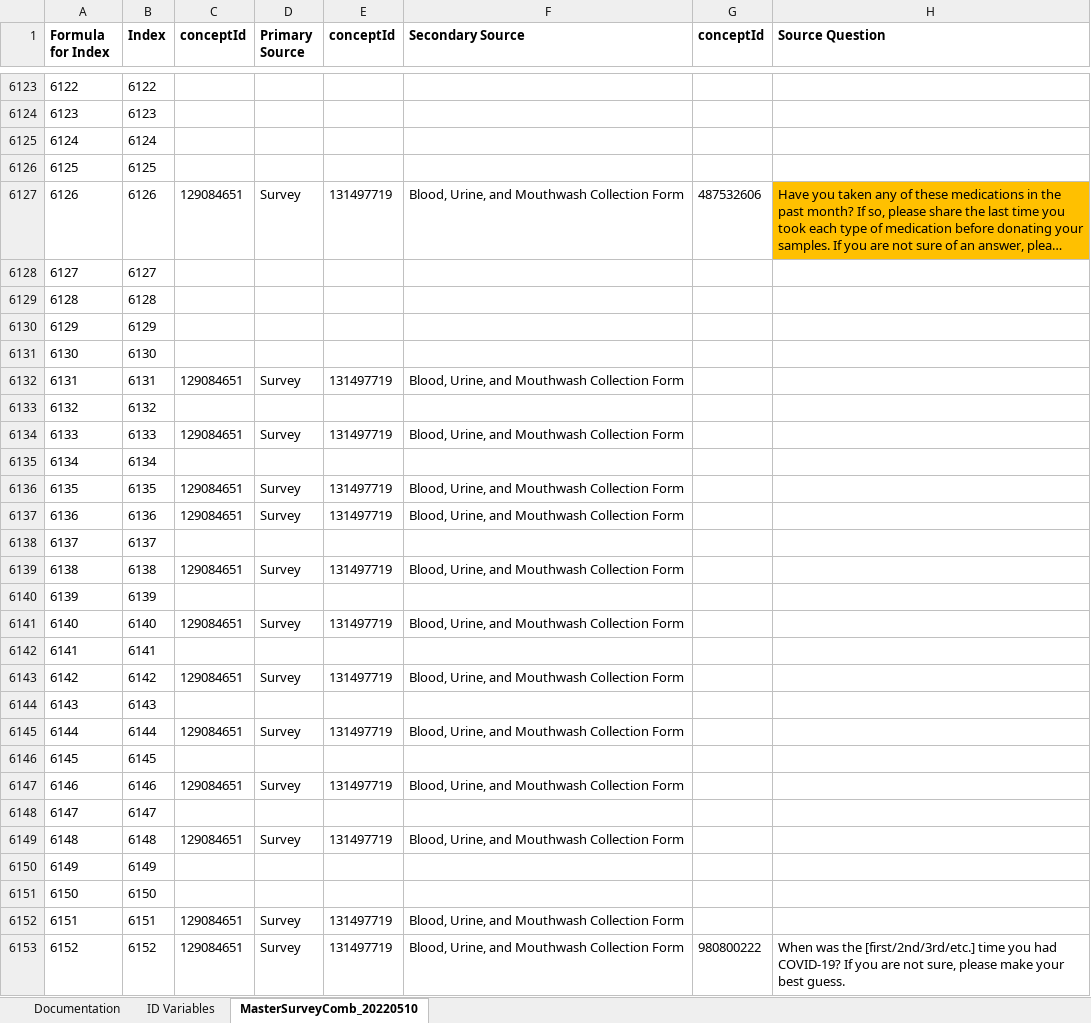
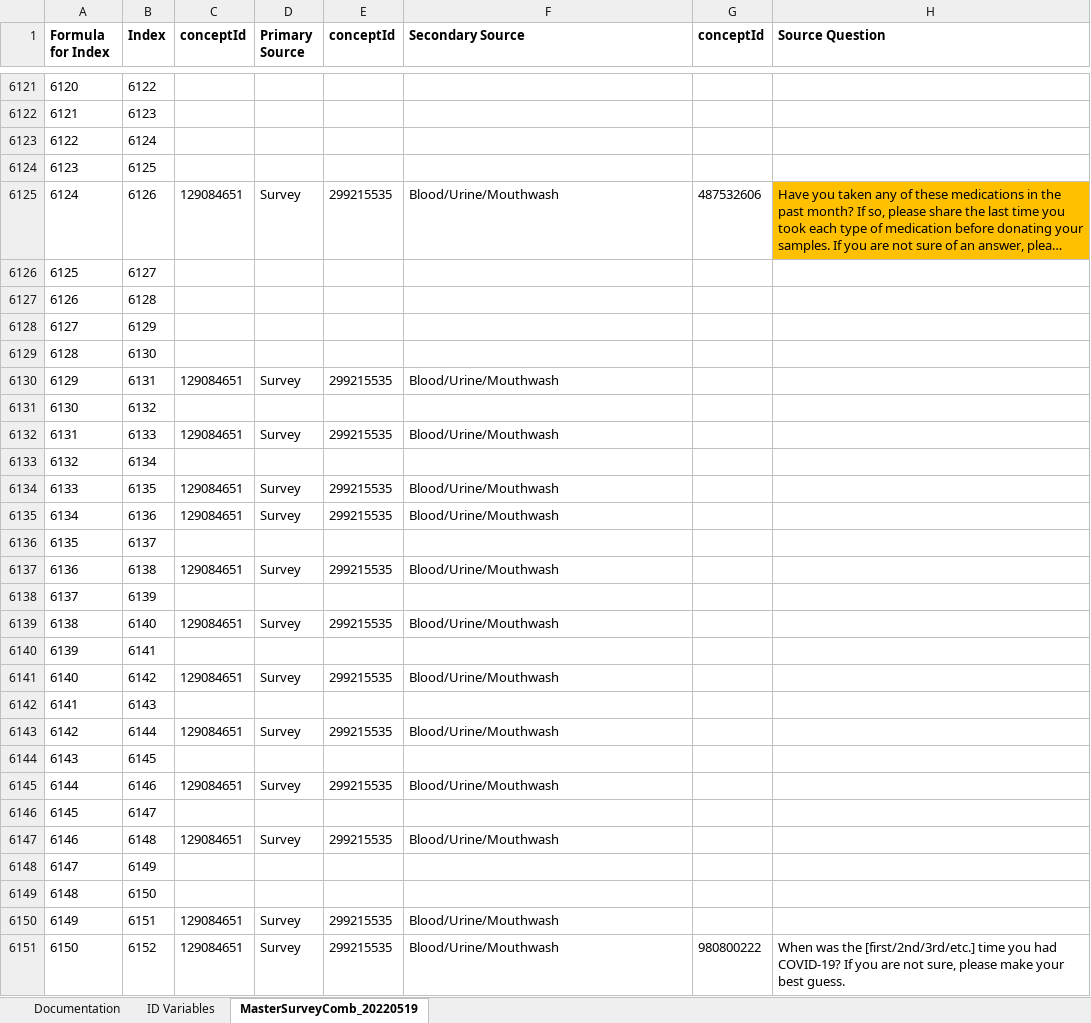
Before and after one commit to Analyticsphere/ConnectMasterAndSurveyCombinedDataDictionary, an Excel workbook: MasterSurveyComb_20220317.xlsx, sheet MasterSurveyComb_20220519, drawn as a sheet; only a part is shown, gaps mark what is left out; long unchanged cells end in …; values as stored, in another font and other column widths than the file's, no borders; addresses are those after the commit; the diff covers the shown part only; the diff names each change by its address in the sheet, - before the commit and + after, or states it on an @@ line.

```diff
--- a/MasterSurveyComb_20220317.xlsx (sheet MasterSurveyComb_20220519)
+++ b/MasterSurveyComb_20220317.xlsx (sheet MasterSurveyComb_20220519)
-sheet tab: MasterSurveyComb_20220510
+sheet tab: MasterSurveyComb_20220519
@@ column A (Formula for Index) renumbered from row 490 down @@
-E6125 (conceptId): 131497719
+E6125 (conceptId): 299215535
-F6125 (Secondary Source): Blood, Urine, and Mouthwash Collection Form
+F6125 (Secondary Source): Blood/Urine/Mouthwash
-E6130 (conceptId): 131497719
+E6130 (conceptId): 299215535
-F6130 (Secondary Source): Blood, Urine, and Mouthwash Collection Form
+F6130 (Secondary Source): Blood/Urine/Mouthwash
-E6132 (conceptId): 131497719
+E6132 (conceptId): 299215535
-F6132 (Secondary Source): Blood, Urine, and Mouthwash Collection Form
+F6132 (Secondary Source): Blood/Urine/Mouthwash
-E6134:E6135 (conceptId): 131497719
+E6134:E6135 (conceptId): 299215535
-F6134:F6135 (Secondary Source): Blood, Urine, and Mouthwash Collection Form
+F6134:F6135 (Secondary Source): Blood/Urine/Mouthwash
-E6137 (conceptId): 131497719
+E6137 (conceptId): 299215535
-F6137 (Secondary Source): Blood, Urine, and Mouthwash Collection Form
+F6137 (Secondary Source): Blood/Urine/Mouthwash
-E6139 (conceptId): 131497719
+E6139 (conceptId): 299215535
-F6139 (Secondary Source): Blood, Urine, and Mouthwash Collection Form
+F6139 (Secondary Source): Blood/Urine/Mouthwash
-E6141 (conceptId): 131497719
+E6141 (conceptId): 299215535
-F6141 (Secondary Source): Blood, Urine, and Mouthwash Collection Form
+F6141 (Secondary Source): Blood/Urine/Mouthwash
-E6143 (conceptId): 131497719
+E6143 (conceptId): 299215535
-F6143 (Secondary Source): Blood, Urine, and Mouthwash Collection Form
+F6143 (Secondary Source): Blood/Urine/Mouthwash
-E6145 (conceptId): 131497719
+E6145 (conceptId): 299215535
-F6145 (Secondary Source): Blood, Urine, and Mouthwash Collection Form
+F6145 (Secondary Source): Blood/Urine/Mouthwash
-E6147 (conceptId): 131497719
+E6147 (conceptId): 299215535
-F6147 (Secondary Source): Blood, Urine, and Mouthwash Collection Form
+F6147 (Secondary Source): Blood/Urine/Mouthwash
-E6150:E6151 (conceptId): 131497719
+E6150:E6151 (conceptId): 299215535
-F6150:F6151 (Secondary Source): Blood, Urine, and Mouthwash Collection Form
+F6150:F6151 (Secondary Source): Blood/Urine/Mouthwash
```
Also changed, not shown: 2 removed rows and 381 edited cells elsewhere in this sheet, sheet Documentation.
